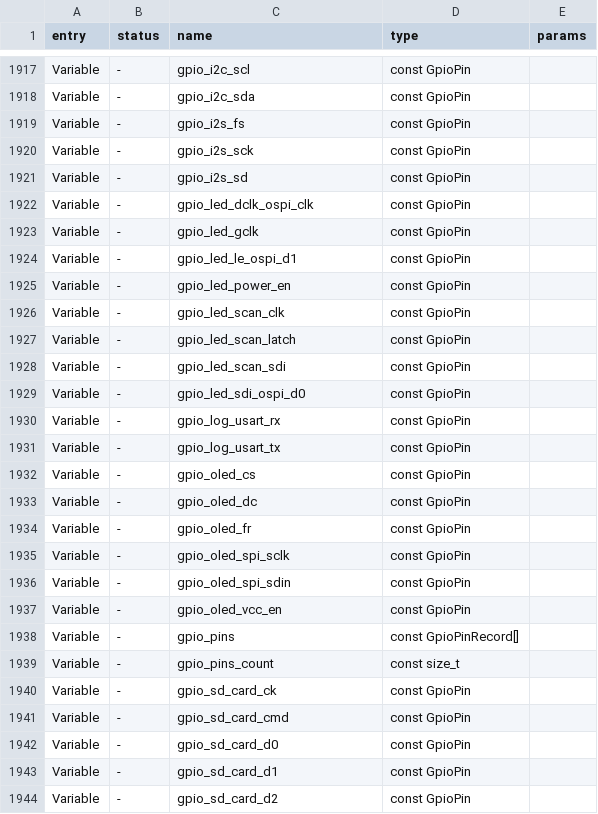
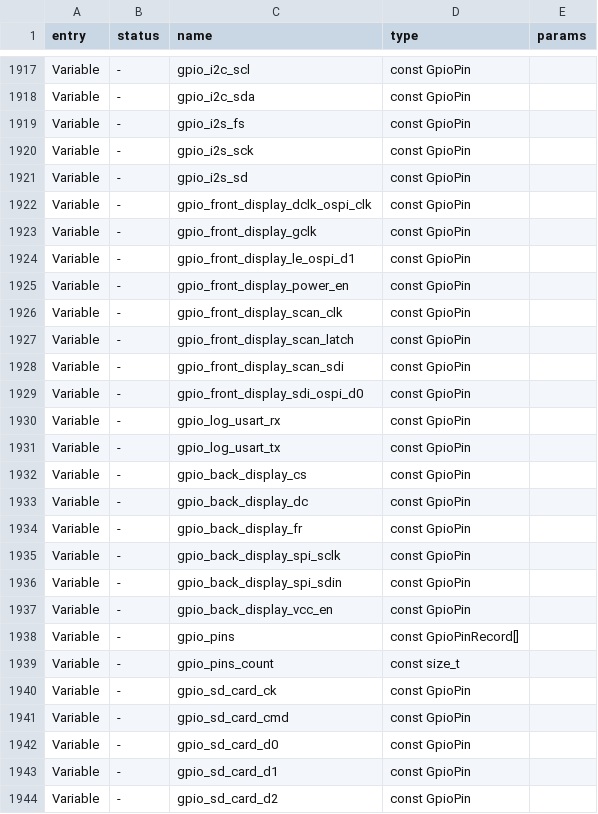
Before and after one commit to Pranav-Karra-3301/busybar-firmware, a CSV file: targets/f20/api_symbols.csv, drawn as a sheet; only a part is shown, gaps mark what is left out.

Commit message:
DIsplay-related fixes (#123)
Increased min level for autobrightness of front display
Improved certain performance-critical parts of main display buffer generation code - reduced cpu % utilization in test lottie anim from 6.5% to 3%
Fixed naming to adhere to naming convention: front & back displays across files & APIs
Added structure defs for ICND2153 registers for cleaner initiization
Purged remains of f50 target
replaced hardcoded LUT tables with runtime-generated ones
NB: changed GPIO names for gpio cli command: en_oled->en_back_disp, en_dled->en_front_disp
---------

Co-authored-by: Georgii Surkov <georgii.surkov@outlook.com>
Co-authored-by: nminaylov <nm29719@gmail.com>

```diff
--- a/targets/f20/api_symbols.csv
+++ b/targets/f20/api_symbols.csv
@@ -1921,18 +1921,18 @@ Variable,-,gpio_i2s_sck,const GpioPin,
 Variable,-,gpio_i2s_sd,const GpioPin,
-Variable,-,gpio_led_dclk_ospi_clk,const GpioPin,
-Variable,-,gpio_led_gclk,const GpioPin,
-Variable,-,gpio_led_le_ospi_d1,const GpioPin,
-Variable,-,gpio_led_power_en,const GpioPin,
-Variable,-,gpio_led_scan_clk,const GpioPin,
-Variable,-,gpio_led_scan_latch,const GpioPin,
-Variable,-,gpio_led_scan_sdi,const GpioPin,
-Variable,-,gpio_led_sdi_ospi_d0,const GpioPin,
+Variable,-,gpio_front_display_dclk_ospi_clk,const GpioPin,
+Variable,-,gpio_front_display_gclk,const GpioPin,
+Variable,-,gpio_front_display_le_ospi_d1,const GpioPin,
+Variable,-,gpio_front_display_power_en,const GpioPin,
+Variable,-,gpio_front_display_scan_clk,const GpioPin,
+Variable,-,gpio_front_display_scan_latch,const GpioPin,
+Variable,-,gpio_front_display_scan_sdi,const GpioPin,
+Variable,-,gpio_front_display_sdi_ospi_d0,const GpioPin,
 Variable,-,gpio_log_usart_rx,const GpioPin,
 Variable,-,gpio_log_usart_tx,const GpioPin,
-Variable,-,gpio_oled_cs,const GpioPin,
-Variable,-,gpio_oled_dc,const GpioPin,
-Variable,-,gpio_oled_fr,const GpioPin,
-Variable,-,gpio_oled_spi_sclk,const GpioPin,
-Variable,-,gpio_oled_spi_sdin,const GpioPin,
-Variable,-,gpio_oled_vcc_en,const GpioPin,
+Variable,-,gpio_back_display_cs,const GpioPin,
+Variable,-,gpio_back_display_dc,const GpioPin,
+Variable,-,gpio_back_display_fr,const GpioPin,
+Variable,-,gpio_back_display_spi_sclk,const GpioPin,
+Variable,-,gpio_back_display_spi_sdin,const GpioPin,
+Variable,-,gpio_back_display_vcc_en,const GpioPin,
 Variable,-,gpio_pins,const GpioPinRecord[],
```
Also changed, not shown: 35 other files.
